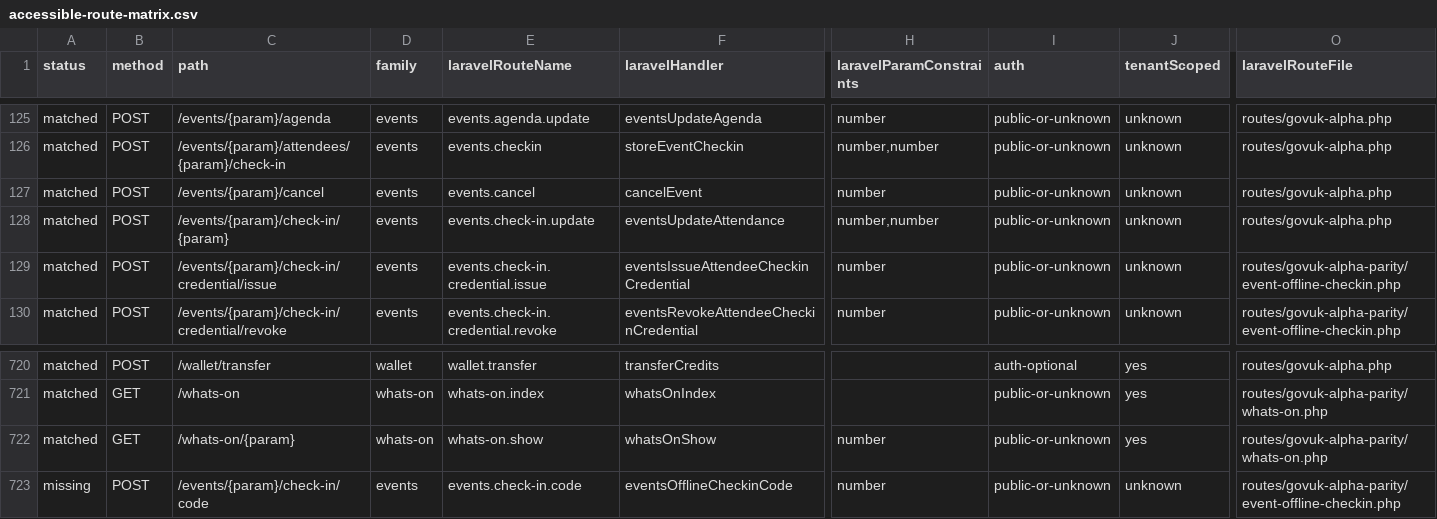
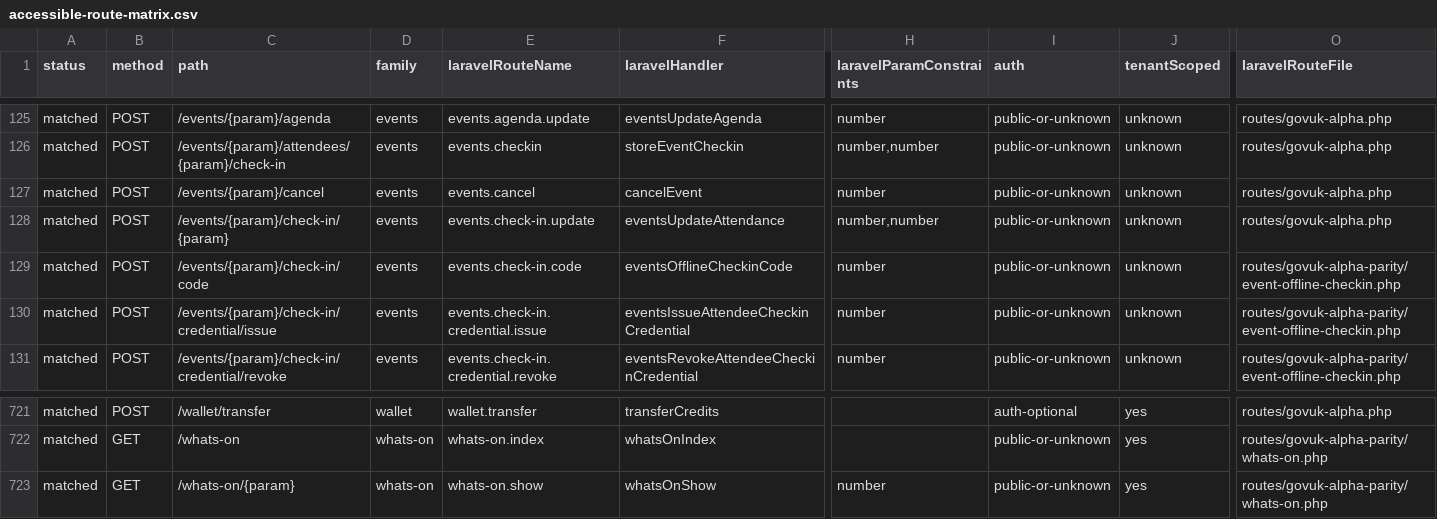
Before and after one commit to jasperfordesq-ai/Project-NEXUS, a CSV file: web-uk/docs/generated/accessible-route-matrix.csv, drawn as a sheet; only a part is shown, gaps mark what is left out; removed rows and columns are numbered as before the commit, all else as after; rows hold the shown columns only; the diff names each change by its address in the sheet, - before the commit and + after, or states it on an @@ line.

```diff
--- a/web-uk/docs/generated/accessible-route-matrix.csv
+++ b/web-uk/docs/generated/accessible-route-matrix.csv
+row 129: matched | POST | /events/{param}/check-in/code | events | events.check-in.code | eventsOfflineCheckinCode | number | public-or-unknown | unknown | routes/govuk-alpha-parity/event-offline-checkin.php
-row 723: missing | POST | /events/{param}/check-in/code | events | events.check-in.code | eventsOfflineCheckinCode | number | public-or-unknown | unknown | routes/govuk-alpha-parity/event-offline-checkin.php
```
Also changed, not shown: 22 other files.
